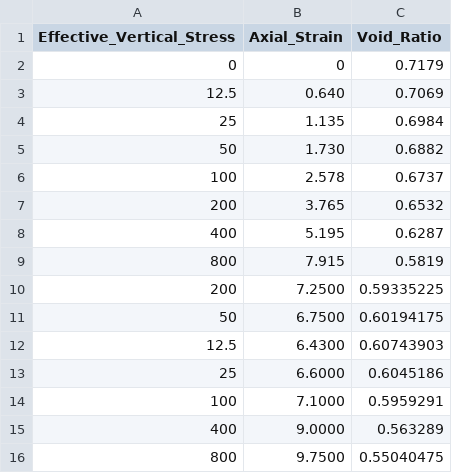
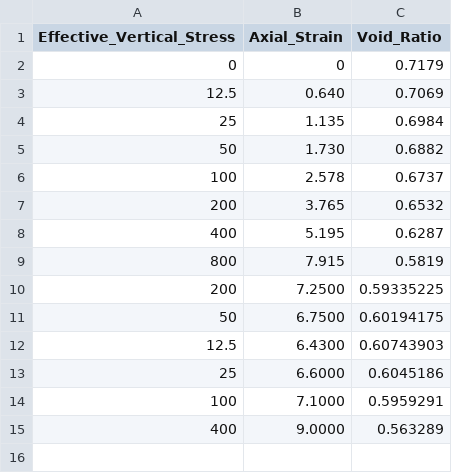
Before and after one commit to mbialek11/naprezenia, a CSV file: danemagda12.112.csv (was danemagda12.19.csv), drawn as a sheet; the diff names each change by its address in the sheet, - before the commit and + after, or states it on an @@ line.

Commit message:
Update and rename danemagda12.19.csv to danemagda12.112.csv

```diff
--- a/danemagda12.19.csv
+++ b/danemagda12.112.csv
-row 16: 800 | 9.7500 | 0.55040475
```
